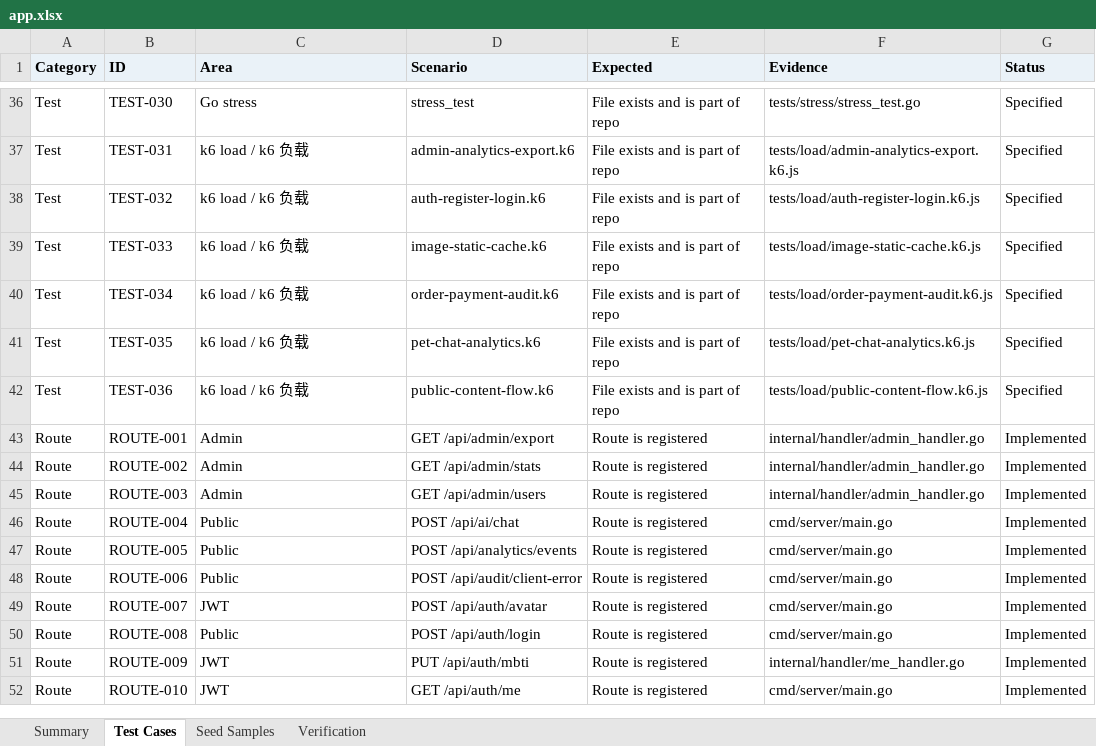
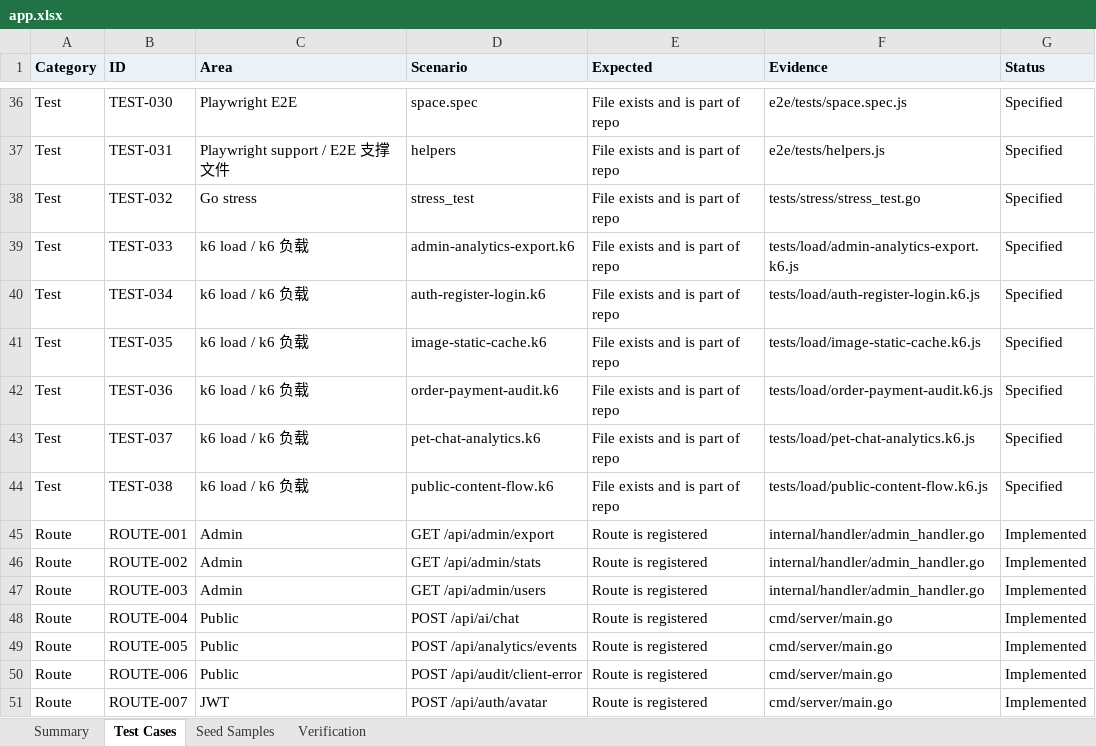
Before and after one commit to LibertychaserUS/100-journeys, an Excel workbook: app.xlsx, sheet Test Cases, drawn as a sheet; only a part is shown, gaps mark what is left out; the shorter side is filled out with more unchanged rows; values as stored, in another font and other column widths than the file's, no borders; the diff covers the shown part only; the diff names each change by its address in the sheet, - before the commit and + after, or states it on an @@ line.

Commit message:
feat(web): find your type, walk with the guide, enter your space
The core flow now has three ways in and no dead ends:
- Home invitation: I know my type / walk with the guide / just browse;
  returning visitors get a way back to their space.
- #/find: sixteen type cards in four groups; not sure hands over to the guide.
- #/guide: six small scenes with progress; leave and resume where you were;
  ends in a reveal that leads into the space.
- #/space: entrances ordered for your type, what you took home from each fork,
  saved journeys, and for guests a prompt to keep it all in an account.
- Guest state (type, fork picks) merges into the account on sign-in; signed in,
  fork picks are stored on the account. The nav links to your space.
- Funnel events with an anonymous visitor id; admin dashboard funnel panel.
- E2E for every path in zh and en, mobile, and axe scans of the new pages.

```diff
--- a/app.xlsx (sheet Test Cases)
+++ b/app.xlsx (sheet Test Cases)
-C36 (Area): Go stress
+C36 (Area): Playwright E2E
-D36 (Scenario): stress_test
+D36 (Scenario): space.spec
-F36 (Evidence): tests/stress/stress_test.go
+F36 (Evidence): e2e/tests/space.spec.js
-C37 (Area): k6 load / k6 负载
+C37 (Area): Playwright support / E2E 支撑文件
-D37 (Scenario): admin-analytics-export.k6
+D37 (Scenario): helpers
-F37 (Evidence): tests/load/admin-analytics-export.k6.js
+F37 (Evidence): e2e/tests/helpers.js
-C38 (Area): k6 load / k6 负载
+C38 (Area): Go stress
-D38 (Scenario): auth-register-login.k6
+D38 (Scenario): stress_test
-F38 (Evidence): tests/load/auth-register-login.k6.js
+F38 (Evidence): tests/stress/stress_test.go
-D39 (Scenario): image-static-cache.k6
+D39 (Scenario): admin-analytics-export.k6
-F39 (Evidence): tests/load/image-static-cache.k6.js
+F39 (Evidence): tests/load/admin-analytics-export.k6.js
-D40 (Scenario): order-payment-audit.k6
+D40 (Scenario): auth-register-login.k6
-F40 (Evidence): tests/load/order-payment-audit.k6.js
+F40 (Evidence): tests/load/auth-register-login.k6.js
-D41 (Scenario): pet-chat-analytics.k6
+D41 (Scenario): image-static-cache.k6
-F41 (Evidence): tests/load/pet-chat-analytics.k6.js
+F41 (Evidence): tests/load/image-static-cache.k6.js
-D42 (Scenario): public-content-flow.k6
+D42 (Scenario): order-payment-audit.k6
-F42 (Evidence): tests/load/public-content-flow.k6.js
+F42 (Evidence): tests/load/order-payment-audit.k6.js
+row 43: Test | TEST-037 | k6 load / k6 负载 | pet-chat-analytics.k6 | File exists and is part of repo | tests/load/pet-chat-analytics.k6.js | Specified
+row 44: Test | TEST-038 | k6 load / k6 负载 | public-content-flow.k6 | File exists and is part of repo | tests/load/public-content-flow.k6.js | Specified
```
Also changed, not shown: 32 edited cells elsewhere in this sheet, sheet Summary, 37 other files.
